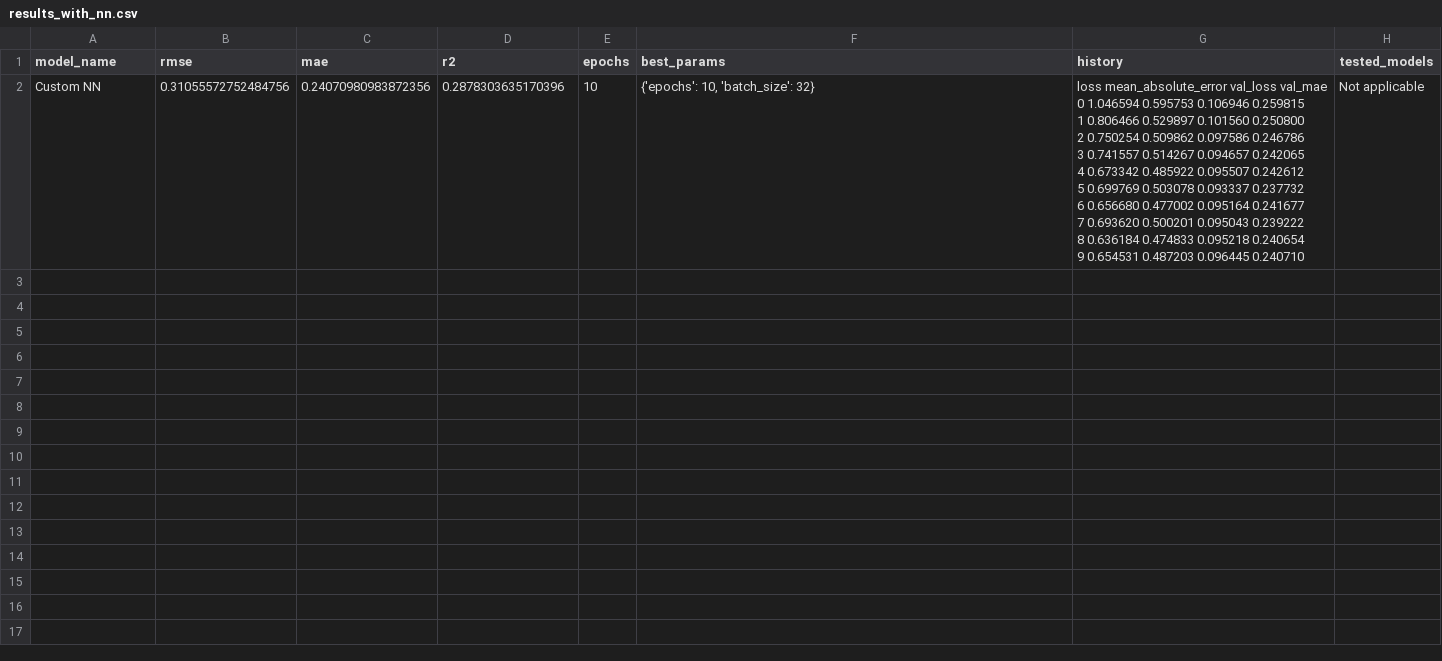
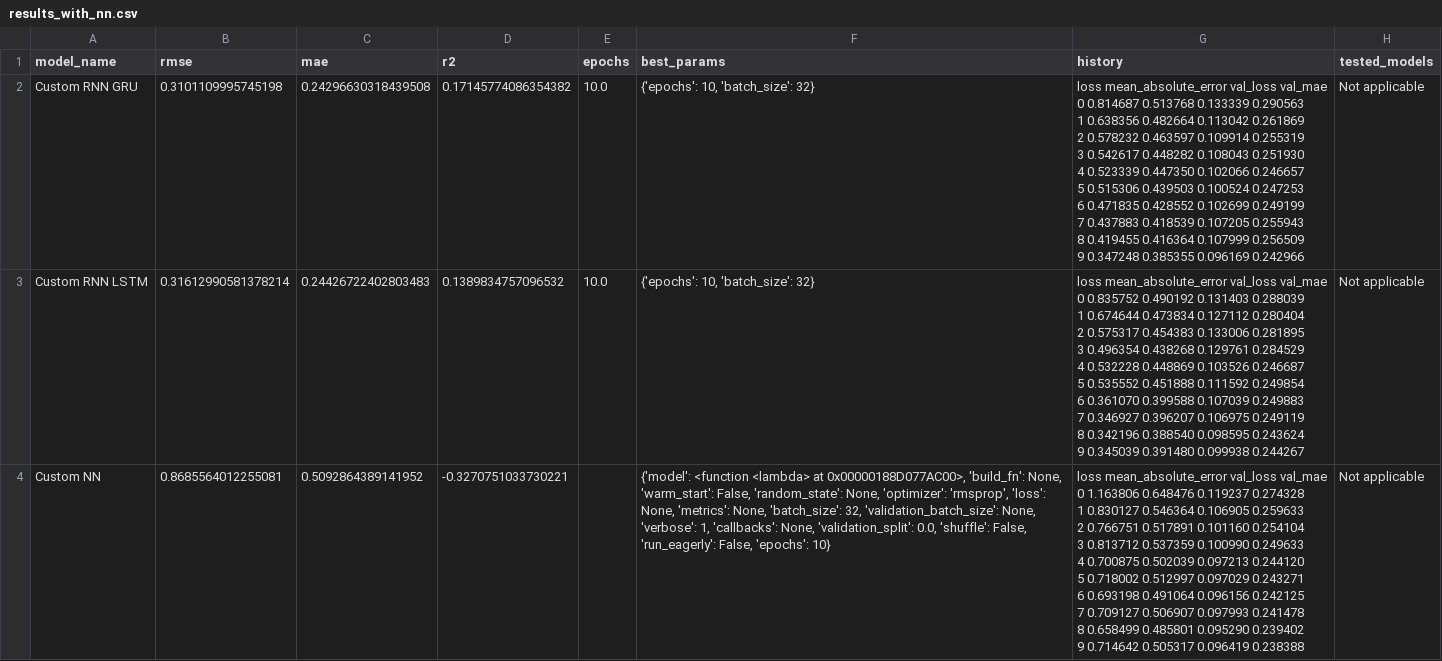
Before and after one commit to JoaoSGSiqueira/projeto_previsao_ph, a CSV file: results_with_nn.csv, drawn as a sheet.

Commit message:
added RNN neural network models with time sequences

```diff
--- a/results_with_nn.csv
+++ b/results_with_nn.csv
@@ -1,12 +1,34 @@
 model_name,rmse,mae,r2,epochs,best_params,history,tested_models
-Custom NN,0.31055572752484756,0.24070980983872356,0.2878303635170396,10,"{'epochs': 10, 'batch_size': 32}","       loss  mean_absolute_error  val_loss   val_mae
-0  1.046594             0.595753  0.106946  0.259815
-1  0.806466             0.529897  0.101560  0.250800
-2  0.750254             0.509862  0.097586  0.246786
-3  0.741557             0.514267  0.094657  0.242065
-4  0.673342             0.485922  0.095507  0.242612
-5  0.699769             0.503078  0.093337  0.237732
-6  0.656680             0.477002  0.095164  0.241677
-7  0.693620             0.500201  0.095043  0.239222
-8  0.636184             0.474833  0.095218  0.240654
-9  0.654531             0.487203  0.096445  0.240710",Not applicable
+Custom RNN GRU,0.3101109995745198,0.24296630318439508,0.17145774086354382,10.0,"{'epochs': 10, 'batch_size': 32}","       loss  mean_absolute_error  val_loss   val_mae
+0  0.814687             0.513768  0.133339  0.290563
+1  0.638356             0.482664  0.113042  0.261869
+2  0.578232             0.463597  0.109914  0.255319
+3  0.542617             0.448282  0.108043  0.251930
+4  0.523339             0.447350  0.102066  0.246657
+5  0.515306             0.439503  0.100524  0.247253
+6  0.471835             0.428552  0.102699  0.249199
+7  0.437883             0.418539  0.107205  0.255943
+8  0.419455             0.416364  0.107999  0.256509
+9  0.347248             0.385355  0.096169  0.242966",Not applicable
+Custom RNN LSTM,0.31612990581378214,0.24426722402803483,0.1389834757096532,10.0,"{'epochs': 10, 'batch_size': 32}","       loss  mean_absolute_error  val_loss   val_mae
+0  0.835752             0.490192  0.131403  0.288039
+1  0.674644             0.473834  0.127112  0.280404
+2  0.575317             0.454383  0.133006  0.281895
+3  0.496354             0.438268  0.129761  0.284529
+4  0.532228             0.448869  0.103526  0.246687
+5  0.535552             0.451888  0.111592  0.249854
+6  0.361070             0.399588  0.107039  0.249883
+7  0.346927             0.396207  0.106975  0.249119
+8  0.342196             0.388540  0.098595  0.243624
+9  0.345039             0.391480  0.099938  0.244267",Not applicable
+Custom NN,0.8685564012255081,0.5092864389141952,-0.3270751033730221,,"{'model': <function <lambda> at 0x00000188D077AC00>, 'build_fn': None, 'warm_start': False, 'random_state': None, 'optimizer': 'rmsprop', 'loss': None, 'metrics': None, 'batch_size': 32, 'validation_batch_size': None, 'verbose': 1, 'callbacks': None, 'validation_split': 0.0, 'shuffle': False, 'run_eagerly': False, 'epochs': 10}","       loss  mean_absolute_error  val_loss   val_mae
+0  1.163806             0.648476  0.119237  0.274328
+1  0.830127             0.546364  0.106905  0.259633
+2  0.766751             0.517891  0.101160  0.254104
+3  0.813712             0.537359  0.100990  0.249633
+4  0.700875             0.502039  0.097213  0.244120
+5  0.718002             0.512997  0.097029  0.243271
+6  0.693198             0.491064  0.096156  0.242125
+7  0.709127             0.506907  0.097993  0.241478
+8  0.658499             0.485801  0.095290  0.239402
+9  0.714642             0.505317  0.096419  0.238388",Not applicable
```
Also changed, not shown: 6 other files.
